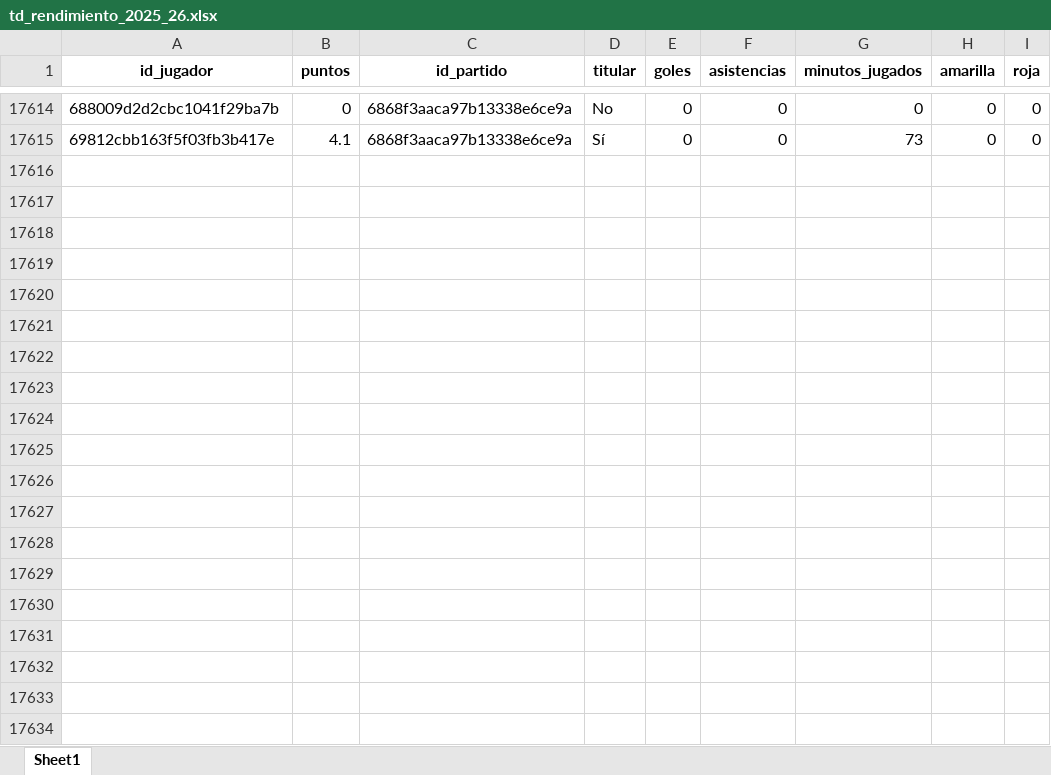
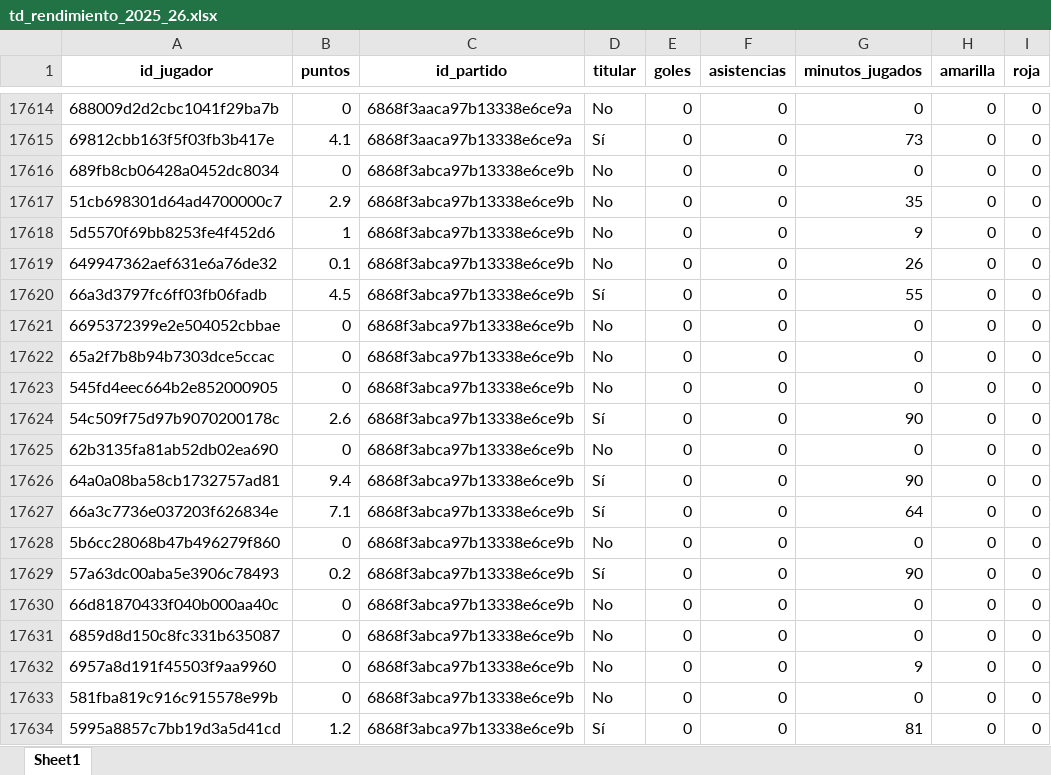
Before and after one commit to kelo71bis/FutmondoBOT, an Excel workbook: datos/hechos/td_rendimiento_2025_26.xlsx, sheet Sheet1, drawn as a sheet; only a part is shown, gaps mark what is left out; values as stored, in another font and other column widths than the file's, no borders; the diff covers the shown part only; the diff names each change by its address in the sheet, - before the commit and + after, or states it on an @@ line.

```diff
--- a/datos/hechos/td_rendimiento_2025_26.xlsx (sheet Sheet1)
+++ b/datos/hechos/td_rendimiento_2025_26.xlsx (sheet Sheet1)
+row 17616: 689fb8cb06428a0452dc8034 | 0 | 6868f3abca97b13338e6ce9b | No | 0 | 0 | 0 | 0 | 0
+row 17617: 51cb698301d64ad4700000c7 | 2.9 | 6868f3abca97b13338e6ce9b | No | 0 | 0 | 35 | 0 | 0
+row 17618: 5d5570f69bb8253fe4f452d6 | 1 | 6868f3abca97b13338e6ce9b | No | 0 | 0 | 9 | 0 | 0
+row 17619: 649947362aef631e6a76de32 | 0.1 | 6868f3abca97b13338e6ce9b | No | 0 | 0 | 26 | 0 | 0
+row 17620: 66a3d3797fc6ff03fb06fadb | 4.5 | 6868f3abca97b13338e6ce9b | Sí | 0 | 0 | 55 | 0 | 0
+row 17621: 6695372399e2e504052cbbae | 0 | 6868f3abca97b13338e6ce9b | No | 0 | 0 | 0 | 0 | 0
+row 17622: 65a2f7b8b94b7303dce5ccac | 0 | 6868f3abca97b13338e6ce9b | No | 0 | 0 | 0 | 0 | 0
+row 17623: 545fd4eec664b2e852000905 | 0 | 6868f3abca97b13338e6ce9b | No | 0 | 0 | 0 | 0 | 0
+row 17624: 54c509f75d97b9070200178c | 2.6 | 6868f3abca97b13338e6ce9b | Sí | 0 | 0 | 90 | 0 | 0
+row 17625: 62b3135fa81ab52db02ea690 | 0 | 6868f3abca97b13338e6ce9b | No | 0 | 0 | 0 | 0 | 0
+row 17626: 64a0a08ba58cb1732757ad81 | 9.4 | 6868f3abca97b13338e6ce9b | Sí | 0 | 0 | 90 | 0 | 0
+row 17627: 66a3c7736e037203f626834e | 7.1 | 6868f3abca97b13338e6ce9b | Sí | 0 | 0 | 64 | 0 | 0
+row 17628: 5b6cc28068b47b496279f860 | 0 | 6868f3abca97b13338e6ce9b | No | 0 | 0 | 0 | 0 | 0
+row 17629: 57a63dc00aba5e3906c78493 | 0.2 | 6868f3abca97b13338e6ce9b | Sí | 0 | 0 | 90 | 0 | 0
+row 17630: 66d81870433f040b000aa40c | 0 | 6868f3abca97b13338e6ce9b | No | 0 | 0 | 0 | 0 | 0
+row 17631: 6859d8d150c8fc331b635087 | 0 | 6868f3abca97b13338e6ce9b | No | 0 | 0 | 0 | 0 | 0
+row 17632: 6957a8d191f45503f9aa9960 | 0 | 6868f3abca97b13338e6ce9b | No | 0 | 0 | 9 | 0 | 0
+row 17633: 581fba819c916c915578e99b | 0 | 6868f3abca97b13338e6ce9b | No | 0 | 0 | 0 | 0 | 0
+row 17634: 5995a8857c7bb19d3a5d41cd | 1.2 | 6868f3abca97b13338e6ce9b | Sí | 0 | 0 | 81 | 0 | 0
```
Also changed, not shown: 203 added rows elsewhere in this sheet, datos/hechos/td_admin.xlsx, datos/hechos/td_jugadores.xlsx, 6 other files.
